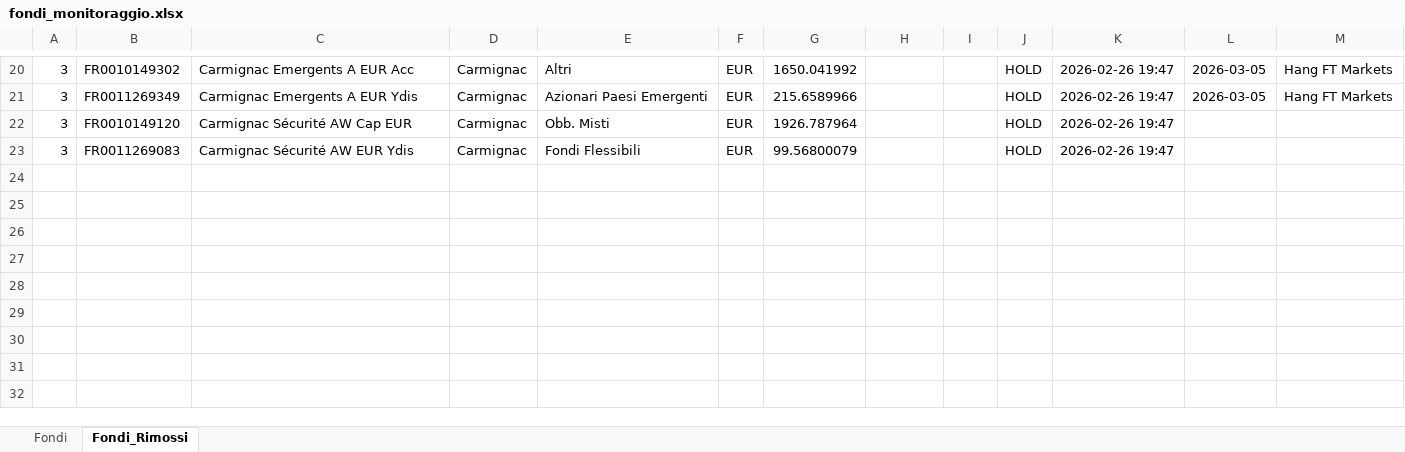
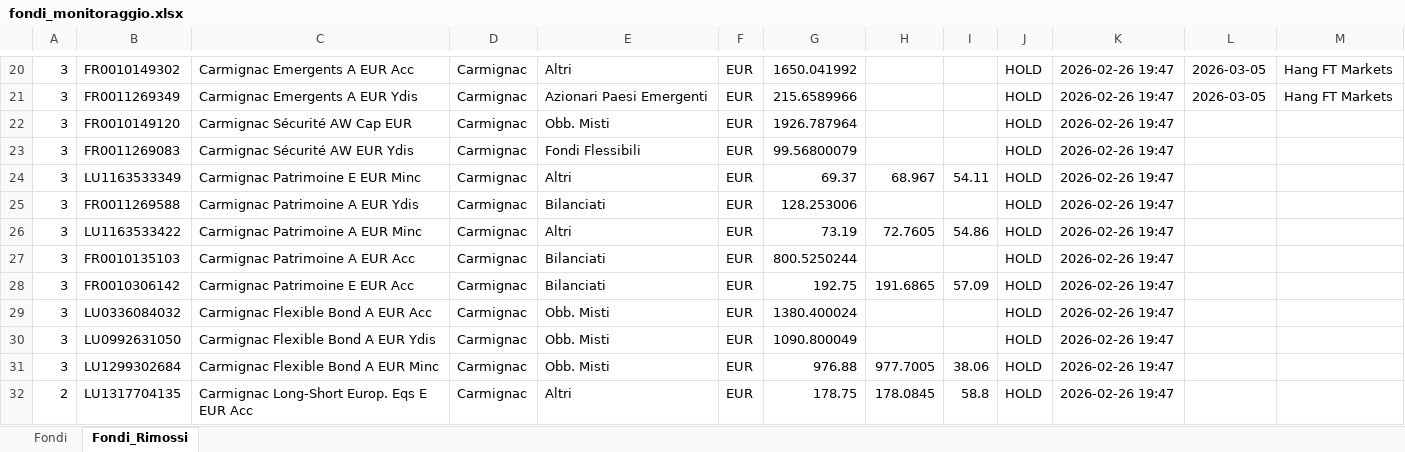
Before and after one commit to andreapavan-ops/MONITORAGGIO_FONDI, an Excel workbook: fondi_monitoraggio.xlsx, sheet Fondi_Rimossi, drawn as a sheet; only a part is shown, gaps mark what is left out; values as stored, in another font and other column widths than the file's, no borders; the diff names each change by its address in the sheet, - before the commit and + after, or states it on an @@ line.

```diff
--- a/fondi_monitoraggio.xlsx (sheet Fondi_Rimossi)
+++ b/fondi_monitoraggio.xlsx (sheet Fondi_Rimossi)
+row 24: 3 | LU1163533349 | Carmignac Patrimoine E EUR Minc | Carmignac | Altri | EUR | 69.37 | 68.967 | 54.11 | HOLD | 2026-02-26 19:47
+row 25: 3 | FR0011269588 | Carmignac Patrimoine A EUR Ydis | Carmignac | Bilanciati | EUR | 128.253006 |  |  | HOLD | 2026-02-26 19:47
+row 26: 3 | LU1163533422 | Carmignac Patrimoine A EUR Minc | Carmignac | Altri | EUR | 73.19 | 72.7605 | 54.86 | HOLD | 2026-02-26 19:47
+row 27: 3 | FR0010135103 | Carmignac Patrimoine A EUR Acc | Carmignac | Bilanciati | EUR | 800.5250244 |  |  | HOLD | 2026-02-26 19:47
+row 28: 3 | FR0010306142 | Carmignac Patrimoine E EUR Acc | Carmignac | Bilanciati | EUR | 192.75 | 191.6865 | 57.09 | HOLD | 2026-02-26 19:47
+row 29: 3 | LU0336084032 | Carmignac Flexible Bond A EUR Acc | Carmignac | Obb. Misti | EUR | 1380.400024 |  |  | HOLD | 2026-02-26 19:47
+row 30: 3 | LU0992631050 | Carmignac Flexible Bond A EUR Ydis | Carmignac | Obb. Misti | EUR | 1090.800049 |  |  | HOLD | 2026-02-26 19:47
+row 31: 3 | LU1299302684 | Carmignac Flexible Bond A EUR Minc | Carmignac | Obb. Misti | EUR | 976.88 | 977.7005 | 38.06 | HOLD | 2026-02-26 19:47
+row 32: 2 | LU1317704135 | Carmignac Long-Short Europ. Eqs E EUR Acc | Carmignac | Altri | EUR | 178.75 | 178.0845 | 58.8 | HOLD | 2026-02-26 19:47
```
Also changed, not shown: sheet Fondi.
